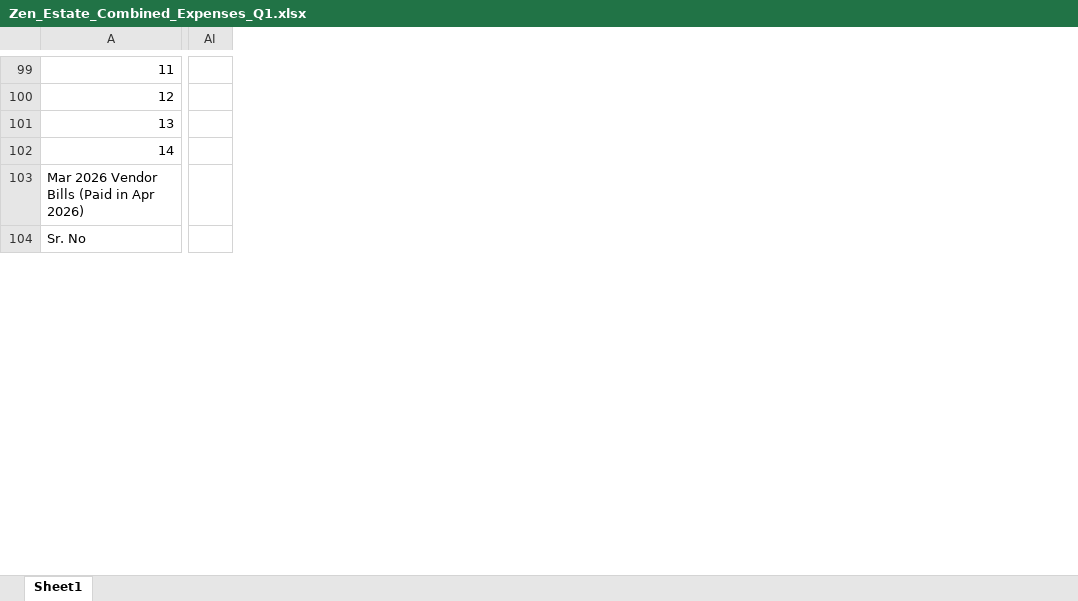
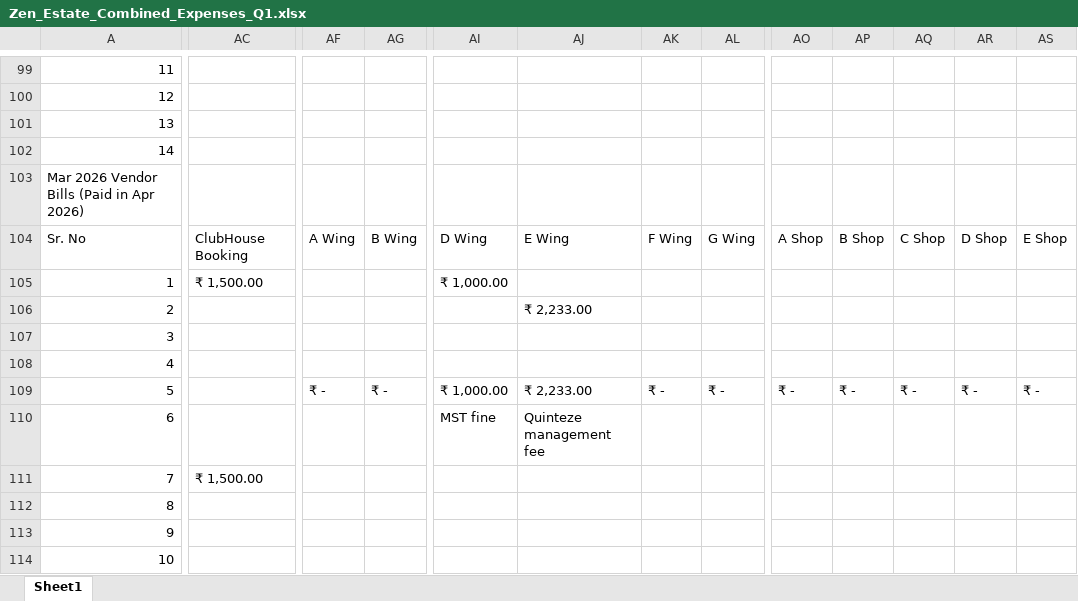
Before and after one commit to dhootmahesh28/zen-estate-dashboard, an Excel workbook: Zen_Estate_Combined_Expenses_Q1.xlsx, sheet Sheet1, drawn as a sheet; only a part is shown, gaps mark what is left out; values as stored, in another font and other column widths than the file's, no cell formats; removed rows and columns are numbered as before the commit, all else as after; rows hold the shown columns only; the diff covers the shown part only; the diff names each change by its address in the sheet, - before the commit and + after, or states it on an @@ line.

```diff
--- a/Zen_Estate_Combined_Expenses_Q1.xlsx (sheet Sheet1)
+++ b/Zen_Estate_Combined_Expenses_Q1.xlsx (sheet Sheet1)
+column AC, row 104: ClubHouse Booking
+column AF, row 104: A Wing
+column AG, row 104: B Wing
+column AI, row 104: D Wing
+column AJ, row 104: E Wing
+column AK, row 104: F Wing
+column AL, row 104: G Wing
-column AI, empty
+column AO, row 104: A Shop
+column AP, row 104: B Shop
+column AQ, row 104: C Shop
+column AR, row 104: D Shop
+column AS, row 104: E Shop
+row 105: 1 | ₹ 1,500.00 |  |  | ₹ 1,000.00
+row 106: 2 |  |  |  |  | ₹ 2,233.00
+row 107: 3
+row 108: 4
+row 109: 5 |  | ₹ - | ₹ - | ₹ 1,000.00 | ₹ 2,233.00 | ₹ - | ₹ - | ₹ - | ₹ - | ₹ - | ₹ - | ₹ -
+row 110: 6 |  |  |  | MST fine | Quinteze management fee
+row 111: 7 | ₹ 1,500.00
+row 112: 8
+row 113: 9
+row 114: 10
```
Also changed, not shown: 7 added rows, 1 added column, 1 removed column, 265 edited cells and merged cells elsewhere in this sheet, cell formats, formulas that keep their value, 1 other file.
